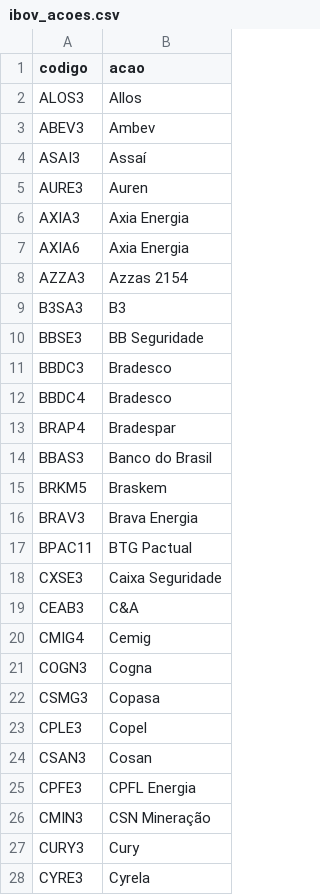
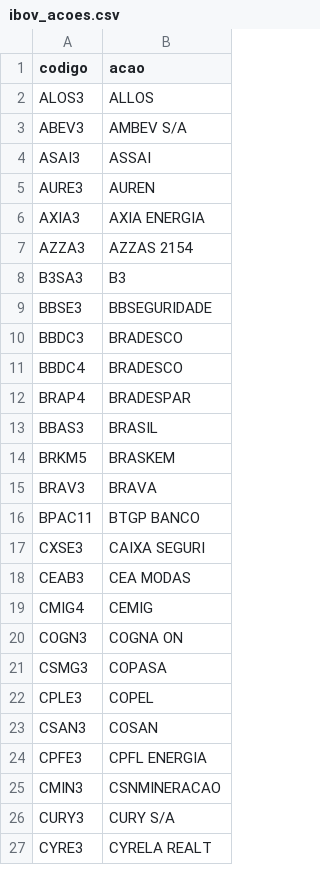
Before and after one commit to raonirenosto/investpop, a CSV file: data/ibov_acoes.csv, drawn as a sheet; only a part is shown; the diff covers the shown part only.

```diff
--- a/data/ibov_acoes.csv
+++ b/data/ibov_acoes.csv
@@ -1,28 +1,27 @@
 codigo,acao
-ALOS3,Allos
-ABEV3,Ambev
-ASAI3,Assaí
-AURE3,Auren
-AXIA3,Axia Energia
-AXIA6,Axia Energia
-AZZA3,Azzas 2154
+ALOS3,ALLOS
+ABEV3,AMBEV S/A
+ASAI3,ASSAI
+AURE3,AUREN
+AXIA3,AXIA ENERGIA
+AZZA3,AZZAS 2154
 B3SA3,B3
-BBSE3,BB Seguridade
-BBDC3,Bradesco
-BBDC4,Bradesco
-BRAP4,Bradespar
-BBAS3,Banco do Brasil
-BRKM5,Braskem
-BRAV3,Brava Energia
-BPAC11,BTG Pactual
-CXSE3,Caixa Seguridade
-CEAB3,C&A
-CMIG4,Cemig
-COGN3,Cogna
-CSMG3,Copasa
-CPLE3,Copel
-CSAN3,Cosan
-CPFE3,CPFL Energia
-CMIN3,CSN Mineração
-CURY3,Cury
-CYRE3,Cyrela
+BBSE3,BBSEGURIDADE
+BBDC3,BRADESCO
+BBDC4,BRADESCO
+BRAP4,BRADESPAR
+BBAS3,BRASIL
+BRKM5,BRASKEM
+BRAV3,BRAVA
+BPAC11,BTGP BANCO
+CXSE3,CAIXA SEGURI
+CEAB3,CEA MODAS
+CMIG4,CEMIG
+COGN3,COGNA ON
+CSMG3,COPASA
+CPLE3,COPEL
+CSAN3,COSAN
+CPFE3,CPFL ENERGIA
+CMIN3,CSNMINERACAO
+CURY3,CURY S/A
+CYRE3,CYRELA REALT
```
Also changed, not shown: 48 edited cells elsewhere in this file, 10 other files.
